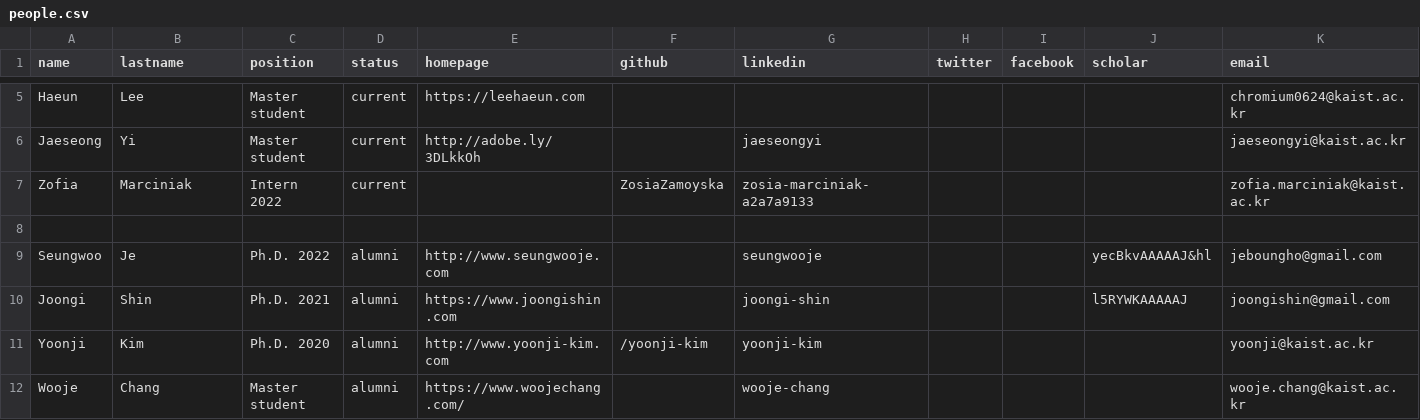
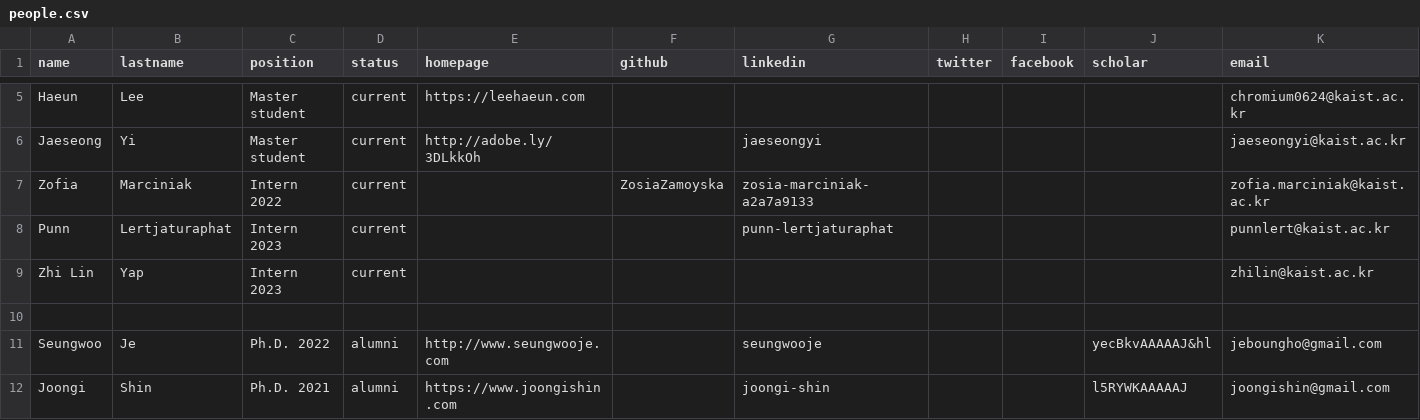
Before and after one commit to makinteractlab/makinteractlab.github.io, a CSV file: _data/people.csv, drawn as a sheet; only a part is shown, gaps mark what is left out; the shorter side is filled out with more unchanged rows; the diff names each change by its address in the sheet, - before the commit and + after, or states it on an @@ line.

Commit message:
Interns 2023

```diff
--- a/_data/people.csv
+++ b/_data/people.csv
+row 8: Punn | Lertjaturaphat | Intern 2023 | current |  |  | punn-lertjaturaphat |  |  |  | punnlert@kaist.ac.kr
+row 9: Zhi Lin | Yap | Intern 2023 | current |  |  |  |  |  |  | zhilin@kaist.ac.kr
```
Also changed, not shown: 2 other files.
